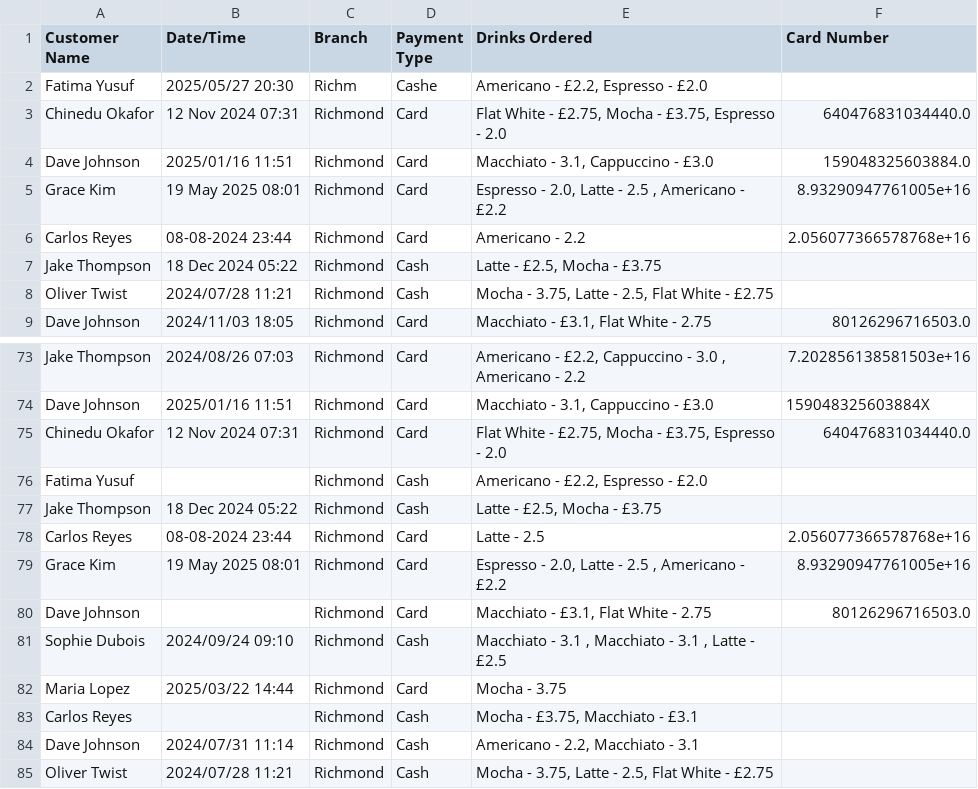
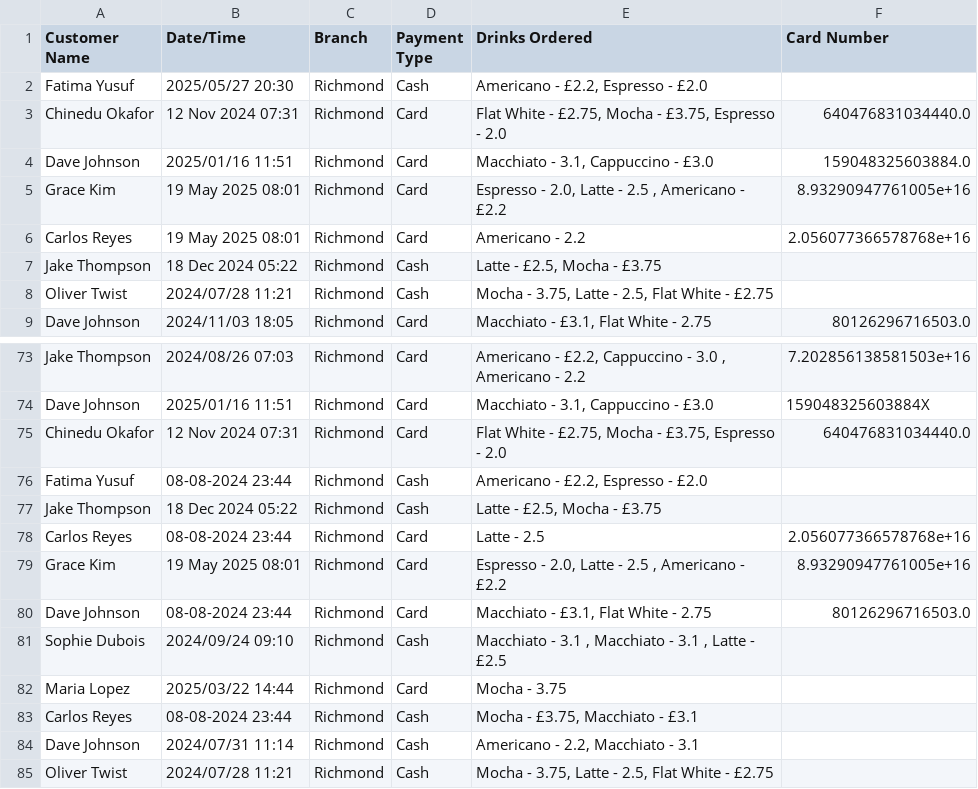
Before and after one commit to Ruth-Fash/etl-pipeline-project, a CSV file: extracted_data/extracted_richmond.csv, drawn as a sheet; only a part is shown, gaps mark what is left out.

```diff
--- a/extracted_data/extracted_richmond.csv
+++ b/extracted_data/extracted_richmond.csv
@@ -1,3 +1,3 @@
 Customer Name,Date/Time,Branch,Payment Type,Drinks Ordered,Card Number
-Fatima Yusuf,2025/05/27 20:30,Richm,Cashe,"Americano - £2.2, Espresso - £2.0",
+Fatima Yusuf,2025/05/27 20:30,Richmond,Cash,"Americano - £2.2, Espresso - £2.0",
 Chinedu Okafor,12 Nov 2024 07:31,Richmond,Card,"Flat White - £2.75, Mocha - £3.75, Espresso - 2.0",640476831034440.0
@@ -5,3 +5,3 @@ Dave Johnson,2025/01/16 11:51,Richmond,Card,"Macchiato - 3.1, Cappuccino - £3.0
 Grace Kim,19 May 2025 08:01,Richmond,Card,"Espresso - 2.0, Latte -  2.5 , Americano - £2.2",8.93290947761005e+16
-Carlos Reyes,08-08-2024 23:44,Richmond,Card,Americano - 2.2,2.056077366578768e+16
+Carlos Reyes,19 May 2025 08:01,Richmond,Card,Americano - 2.2,2.056077366578768e+16
 Jake Thompson,18 Dec 2024 05:22,Richmond,Cash,"Latte - £2.5, Mocha - £3.75",
@@ -75,3 +75,3 @@ Dave Johnson,2025/01/16 11:51,Richmond,Card,"Macchiato - 3.1, Cappuccino - £3.0
 Chinedu Okafor,12 Nov 2024 07:31,Richmond,Card,"Flat White - £2.75, Mocha - £3.75, Espresso - 2.0",640476831034440.0
-Fatima Yusuf,,Richmond,Cash,"Americano - £2.2, Espresso - £2.0",
+Fatima Yusuf,08-08-2024 23:44,Richmond,Cash,"Americano - £2.2, Espresso - £2.0",
 Jake Thompson,18 Dec 2024 05:22,Richmond,Cash,"Latte - £2.5, Mocha - £3.75",
@@ -79,6 +79,6 @@ Carlos Reyes,08-08-2024 23:44,Richmond,Card,Latte - 2.5,2.056077366578768e+16
 Grace Kim,19 May 2025 08:01,Richmond,Card,"Espresso - 2.0, Latte -  2.5 , Americano - £2.2",8.93290947761005e+16
-Dave Johnson,,Richmond,Card,"Macchiato - £3.1, Flat White -  2.75 ",80126296716503.0
+Dave Johnson,08-08-2024 23:44,Richmond,Card,"Macchiato - £3.1, Flat White -  2.75 ",80126296716503.0
 Sophie Dubois,2024/09/24 09:10,Richmond,Cash,"Macchiato -  3.1 , Macchiato -  3.1 , Latte - £2.5",
 Maria Lopez,2025/03/22 14:44,Richmond,Card,Mocha - 3.75,
-Carlos Reyes,,Richmond,Cash,"Mocha - £3.75, Macchiato - £3.1",
+Carlos Reyes,08-08-2024 23:44,Richmond,Cash,"Mocha - £3.75, Macchiato - £3.1",
 Dave Johnson,2024/07/31 11:14,Richmond,Cash,"Americano - 2.2, Macchiato - 3.1",
```
Also changed, not shown: transformed_data/order_item_transformed.csv, transformed_data/order_transformed.csv, 10 other files.
